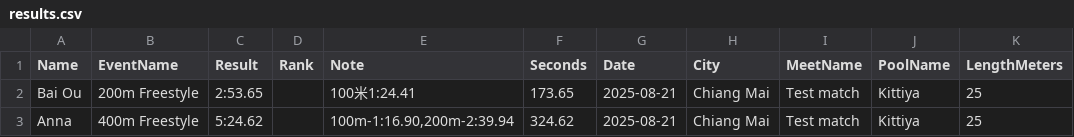
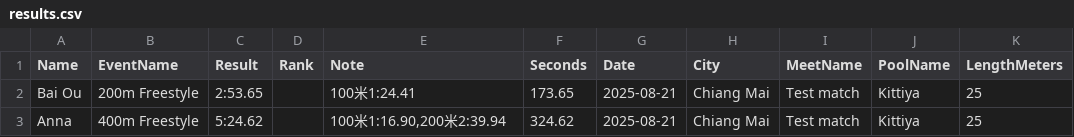
Before and after one commit to smallworldll/swim-results-viewer, a CSV file: meets/2025-08-21_Chiang Mai_Kittiya/results.csv, drawn as a sheet.

Commit message:
Edit results for 2025-08-21_Chiang Mai_Kittiya

```diff
--- a/meets/2025-08-21_Chiang Mai_Kittiya/results.csv
+++ b/meets/2025-08-21_Chiang Mai_Kittiya/results.csv
@@ -2,2 +2,2 @@
 Bai Ou,200m Freestyle,2:53.65,,100米1:24.41,173.65,2025-08-21,Chiang Mai,Test match,Kittiya,25
-Anna,400m Freestyle,5:24.62,,"100m-1:16.90,200m-2:39.94",324.62,2025-08-21,Chiang Mai,Test match,Kittiya,25
+Anna,400m Freestyle,5:24.62,,"100米1:16.90,200米2:39.94",324.62,2025-08-21,Chiang Mai,Test match,Kittiya,25
```
